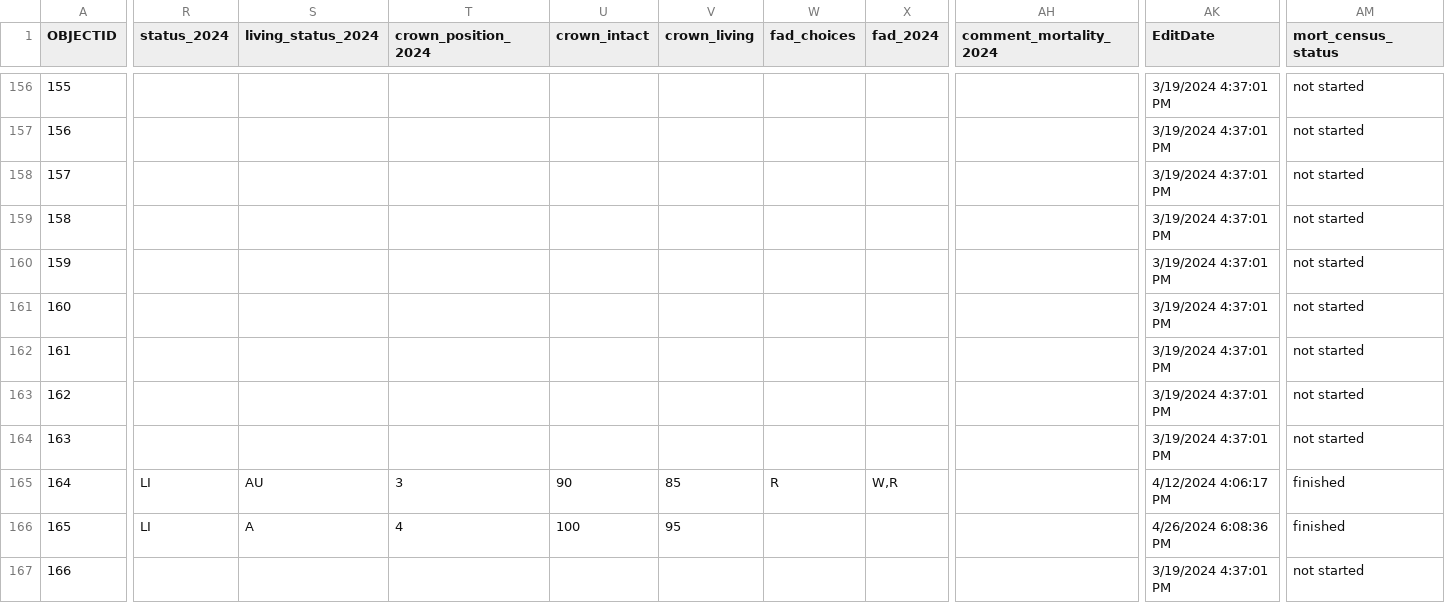
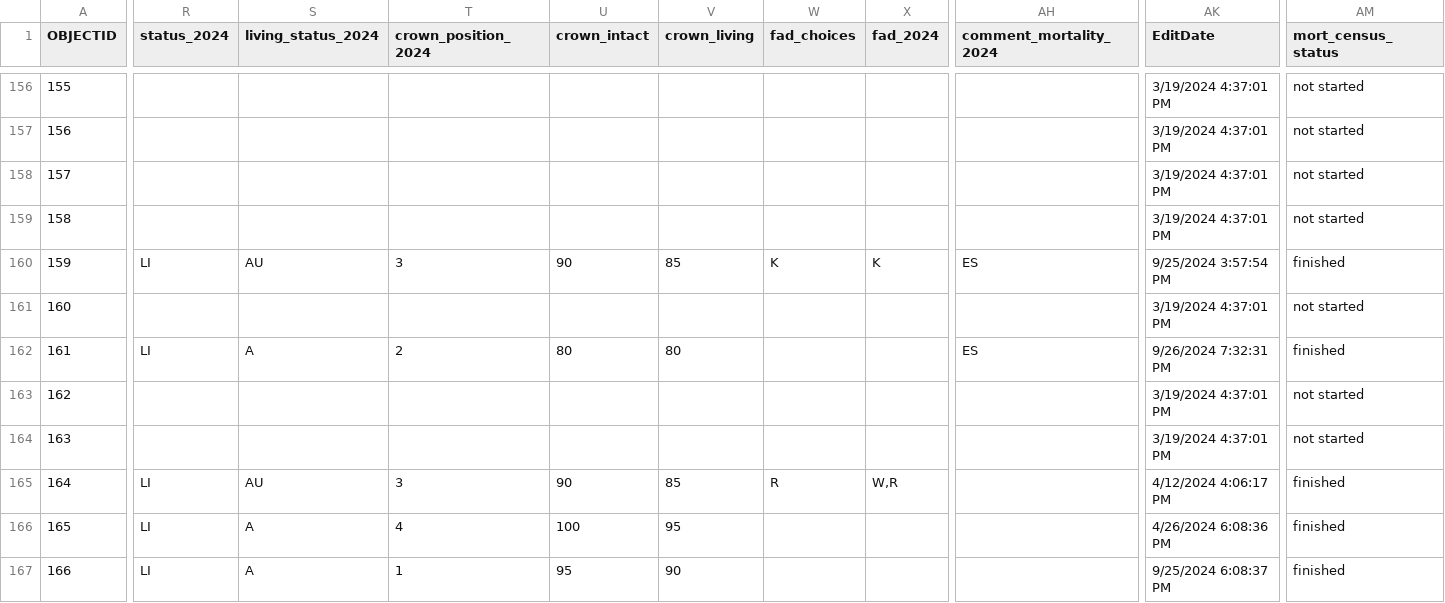
Before and after one commit to SCBI-ForestGEO/SCBImortality, a CSV file: raw_data/Field_Maps/SCBI_stems_mortality_2024_1.csv, drawn as a sheet; only a part is shown, gaps mark what is left out; the diff covers the shown part only; the diff names each change by its address in the sheet, - before the commit and + after, or states it on an @@ line.

Commit message:
update data

```diff
--- a/raw_data/Field_Maps/SCBI_stems_mortality_2024_1.csv
+++ b/raw_data/Field_Maps/SCBI_stems_mortality_2024_1.csv
-R160 (status_2024): (empty)
+R160 (status_2024): LI
-S160 (living_status_2024): (empty)
+S160 (living_status_2024): AU
-T160 (crown_position_2024): (empty)
+T160 (crown_position_2024): 3
-U160 (crown_intact): (empty)
+U160 (crown_intact): 90
-V160 (crown_living): (empty)
+V160 (crown_living): 85
-W160 (fad_choices): (empty)
+W160 (fad_choices): K
-X160 (fad_2024): (empty)
+X160 (fad_2024): K
-AH160 (comment_mortality_2024): (empty)
+AH160 (comment_mortality_2024): ES
-AK160 (EditDate): 3/19/2024 4:37:01 PM
+AK160 (EditDate): 9/25/2024 3:57:54 PM
-AM160 (mort_census_status): not started
+AM160 (mort_census_status): finished
-R162 (status_2024): (empty)
+R162 (status_2024): LI
-S162 (living_status_2024): (empty)
+S162 (living_status_2024): A
-T162 (crown_position_2024): (empty)
+T162 (crown_position_2024): 2
-U162 (crown_intact): (empty)
+U162 (crown_intact): 80
-V162 (crown_living): (empty)
+V162 (crown_living): 80
-AH162 (comment_mortality_2024): (empty)
+AH162 (comment_mortality_2024): ES
-AK162 (EditDate): 3/19/2024 4:37:01 PM
+AK162 (EditDate): 9/26/2024 7:32:31 PM
-AM162 (mort_census_status): not started
+AM162 (mort_census_status): finished
-R167 (status_2024): (empty)
+R167 (status_2024): LI
-S167 (living_status_2024): (empty)
+S167 (living_status_2024): A
-T167 (crown_position_2024): (empty)
+T167 (crown_position_2024): 1
-U167 (crown_intact): (empty)
+U167 (crown_intact): 95
-V167 (crown_living): (empty)
+V167 (crown_living): 90
-AK167 (EditDate): 3/19/2024 4:37:01 PM
+AK167 (EditDate): 9/25/2024 6:08:37 PM
-AM167 (mort_census_status): not started
+AM167 (mort_census_status): finished
```
Also changed, not shown: 16 edited cells elsewhere in this file, 1 other file.
